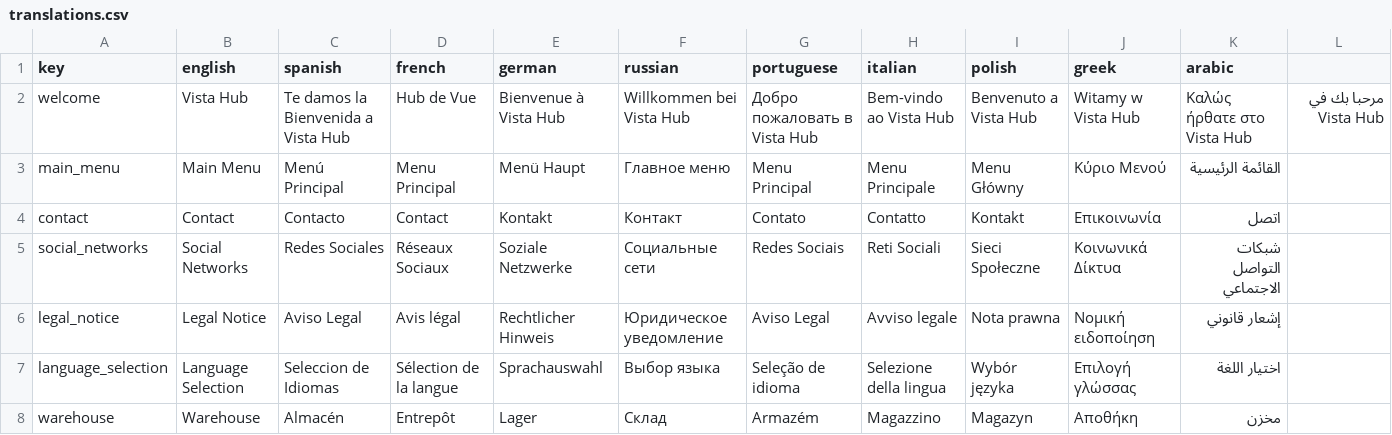
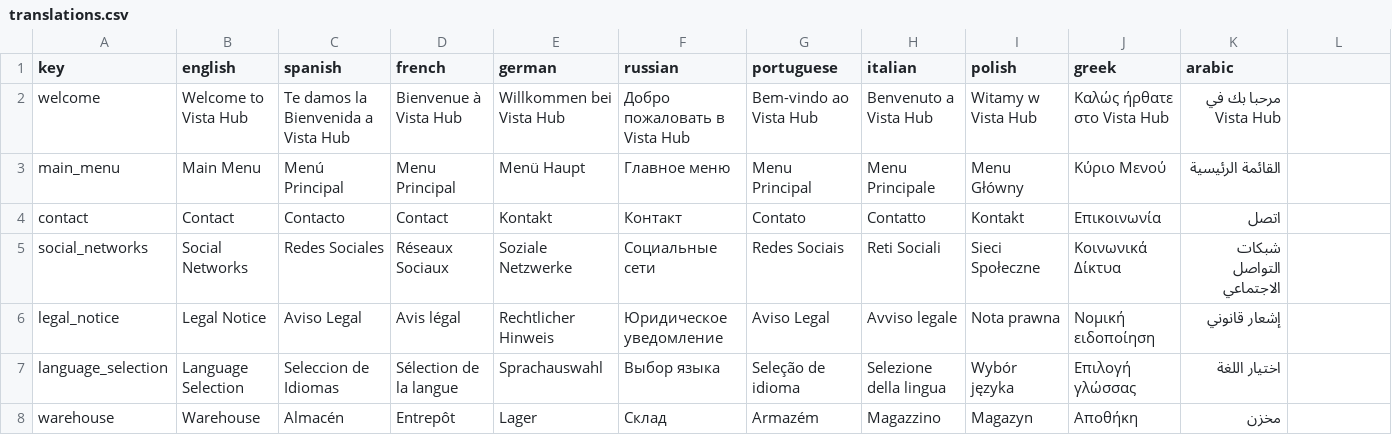
Before and after one commit to Andre1z/VistaHub-Andrei, a CSV file: translations.csv, drawn as a sheet; only a part is shown.

Commit message:
Update translations.csv

```diff
--- a/translations.csv
+++ b/translations.csv
@@ -1,3 +1,3 @@
 key,english,spanish,french,german,russian,portuguese,italian,polish,greek,arabic
-welcome,Vista Hub,Te damos la Bienvenida a Vista Hub,Hub de Vue,Bienvenue à Vista Hub,Willkommen bei Vista Hub,Добро пожаловать в Vista Hub,Bem-vindo ao Vista Hub,Benvenuto a Vista Hub,Witamy w Vista Hub,Καλώς ήρθατε στο Vista Hub,مرحبا بك في Vista Hub
+welcome,Welcome to Vista Hub,Te damos la Bienvenida a Vista Hub,Bienvenue à Vista Hub,Willkommen bei Vista Hub,Добро пожаловать в Vista Hub,Bem-vindo ao Vista Hub,Benvenuto a Vista Hub,Witamy w Vista Hub,Καλώς ήρθατε στο Vista Hub,مرحبا بك في Vista Hub
 main_menu,Main Menu,Menú Principal,Menu Principal,Menü Haupt,Главное меню,Menu Principal,Menu Principale,Menu Główny,Κύριο Μενού,القائمة الرئيسية
```
